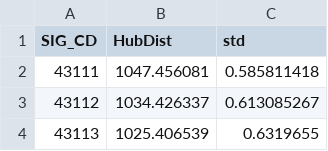
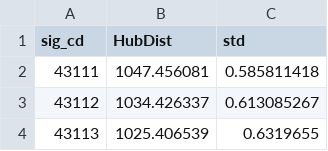
Before and after one commit to keibigdata/montly_PM10_prediction, a CSV file: pm10/_01processing/_02output/_00-7distanceToChina/distance_beijing.csv (was pm10/_01processing/_02output/_00-8preprocessingChina/distance_beijing.csv), drawn as a sheet; only a part is shown.

```diff
--- a/pm10/_01processing/_02output/_00-8preprocessingChina/distance_beijing.csv
+++ b/pm10/_01processing/_02output/_00-7distanceToChina/distance_beijing.csv
@@ -1,2 +1,2 @@
-SIG_CD,HubDist,std
+sig_cd,HubDist,std
 43111,1047.456081,0.585811418
```
Also changed, not shown: pm10/_01processing/_02output/_00-7distanceToChina/distance_shanghai.csv, 7 other files.
